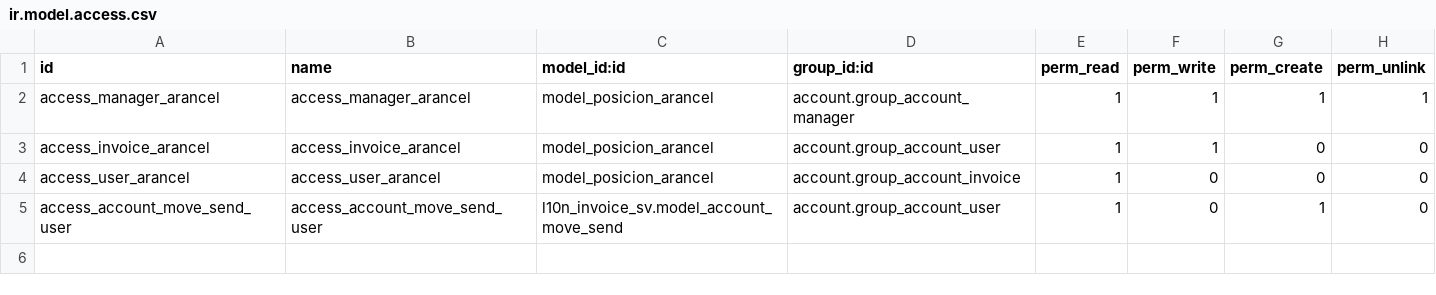
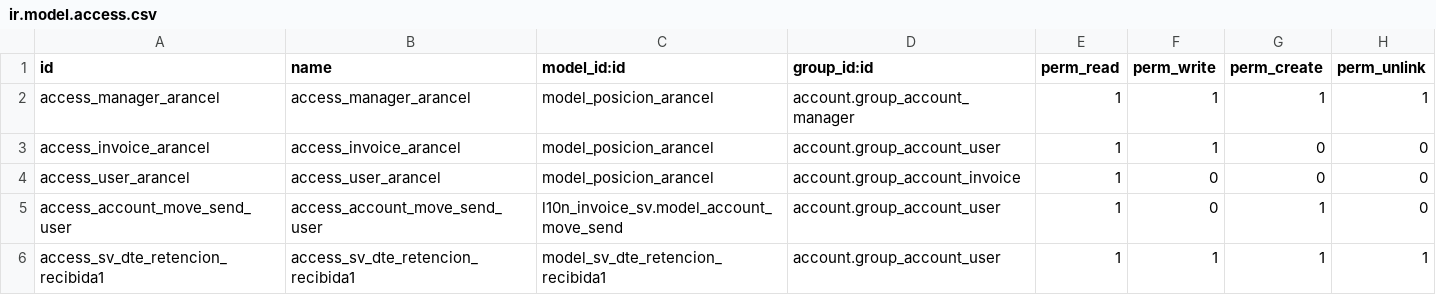
Before and after one commit to informaticaincoe/fe, a CSV file: location/l10n_invoice_sv/security/ir.model.access.csv, drawn as a sheet; the diff names each change by its address in the sheet, - before the commit and + after, or states it on an @@ line.

Commit message:
comprobate de retencion 1%

```diff
--- a/location/l10n_invoice_sv/security/ir.model.access.csv
+++ b/location/l10n_invoice_sv/security/ir.model.access.csv
+row 6: access_sv_dte_retencion_recibida1 | access_sv_dte_retencion_recibida1 | model_sv_dte_retencion_recibida1 | account.group_account_user | 1 | 1 | 1 | 1
```
Also changed, not shown: 5 other files.
